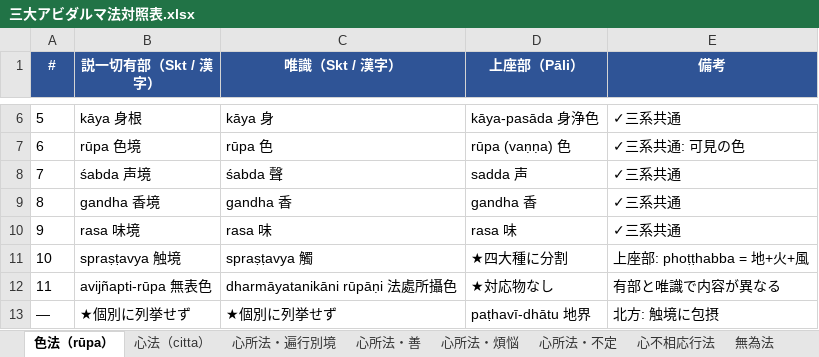
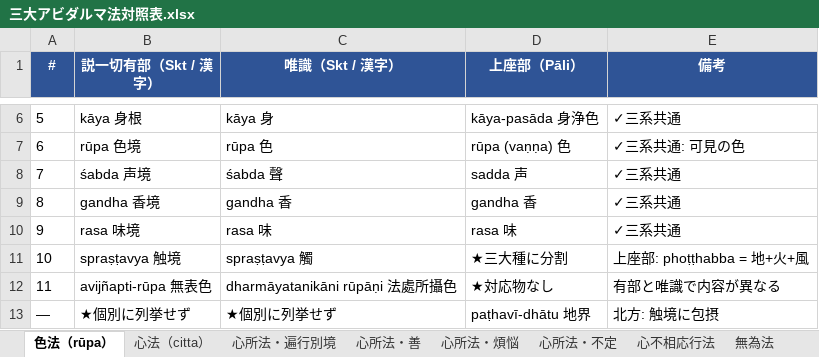
Before and after one commit to shimo4228/attention-not-self, an Excel workbook: 三大アビダルマ法対照表.xlsx, sheet 色法（rūpa）, drawn as a sheet; only a part is shown, gaps mark what is left out; values as stored, in another font and other column widths than the file's, no borders; the diff names each change by its address in the sheet, - before the commit and + after, or states it on an @@ line.

Commit message:
fix(tables): 色法 sheet 行11 上座部欄「四大種に分割」→「三大種に分割」— 備考（phoṭṭhabba = 地+火+風、水界は触知不可で意門所知）が教義的に正確な側。graph の locus 引用も追随。sprashtavya の theravada 辺は維持（locus に非独立項目の旨明記済み、2026-08-24 著者判断）

```diff
--- a/三大アビダルマ法対照表.xlsx (sheet 色法（rūpa）)
+++ b/三大アビダルマ法対照表.xlsx (sheet 色法（rūpa）)
-D11 (上座部（Pāli）): ★四大種に分割
+D11 (上座部（Pāli）): ★三大種に分割
```
Also changed, not shown: 5 other files.
